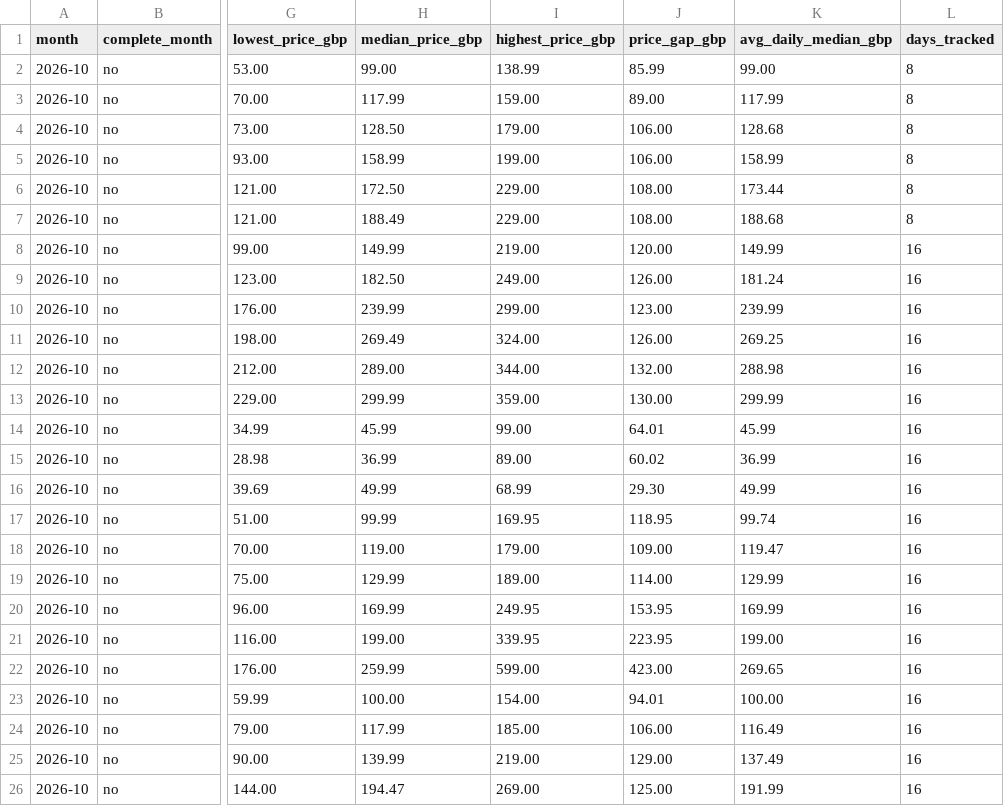
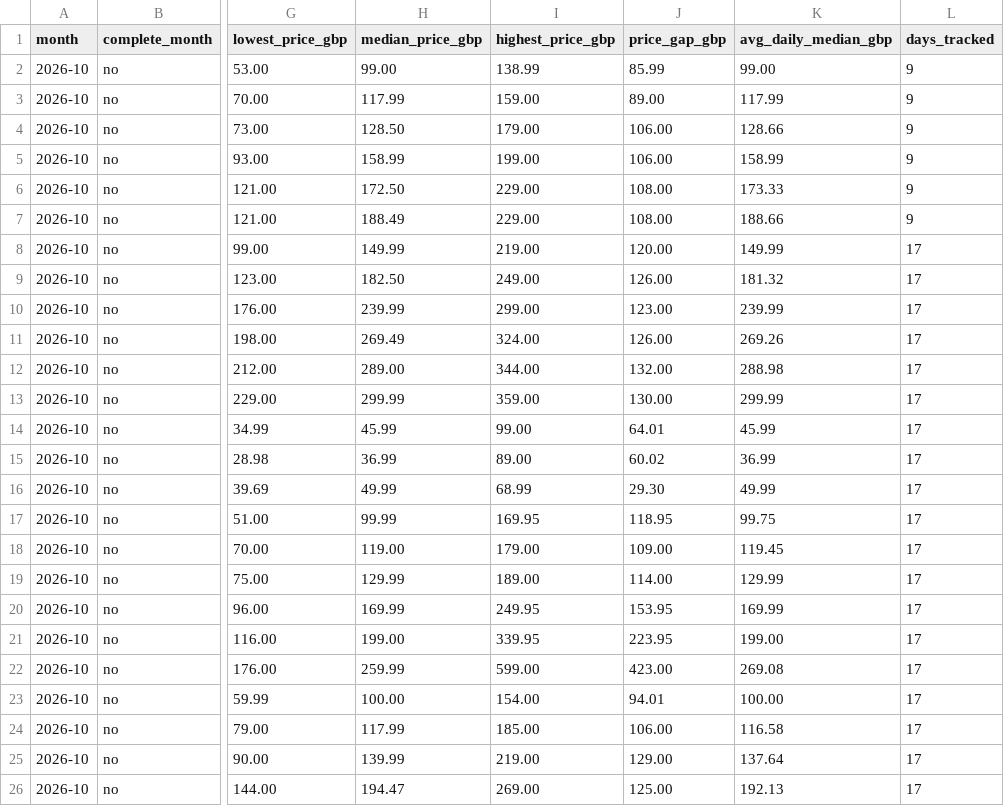
Before and after one commit to MedEazy2026/medeazy-price-data, a CSV file: docs/medeazy-monthly-index.csv, drawn as a sheet; only a part is shown, gaps mark what is left out; the diff names each change by its address in the sheet, - before the commit and + after, or states it on an @@ line.

Commit message:
Price data update 2026-10-19T23:47Z

```diff
--- a/docs/medeazy-monthly-index.csv
+++ b/docs/medeazy-monthly-index.csv
-L2:L7 (days_tracked): 8
+L2:L7 (days_tracked): 9
-K4 (avg_daily_median_gbp): 128.68
+K4 (avg_daily_median_gbp): 128.66
-K6 (avg_daily_median_gbp): 173.44
+K6 (avg_daily_median_gbp): 173.33
-K7 (avg_daily_median_gbp): 188.68
+K7 (avg_daily_median_gbp): 188.66
-L8:L26 (days_tracked): 16
+L8:L26 (days_tracked): 17
-K9 (avg_daily_median_gbp): 181.24
+K9 (avg_daily_median_gbp): 181.32
-K11 (avg_daily_median_gbp): 269.25
+K11 (avg_daily_median_gbp): 269.26
-K17 (avg_daily_median_gbp): 99.74
+K17 (avg_daily_median_gbp): 99.75
-K18 (avg_daily_median_gbp): 119.47
+K18 (avg_daily_median_gbp): 119.45
-K22 (avg_daily_median_gbp): 269.65
+K22 (avg_daily_median_gbp): 269.08
-K24 (avg_daily_median_gbp): 116.49
+K24 (avg_daily_median_gbp): 116.58
-K25 (avg_daily_median_gbp): 137.49
+K25 (avg_daily_median_gbp): 137.64
-K26 (avg_daily_median_gbp): 191.99
+K26 (avg_daily_median_gbp): 192.13
```
Also changed, not shown: 1 other file.
